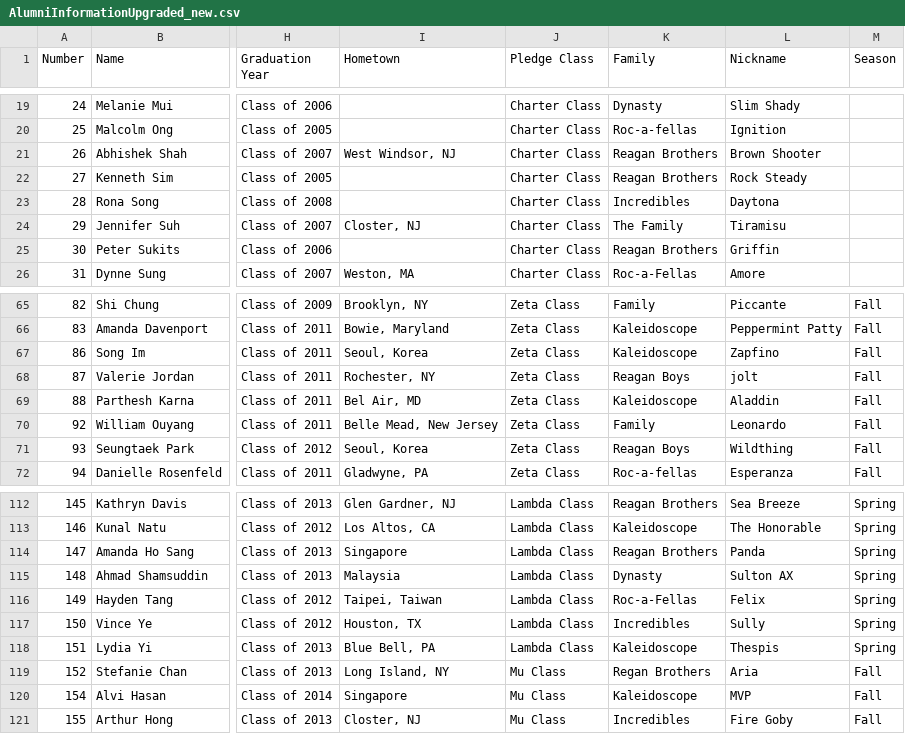
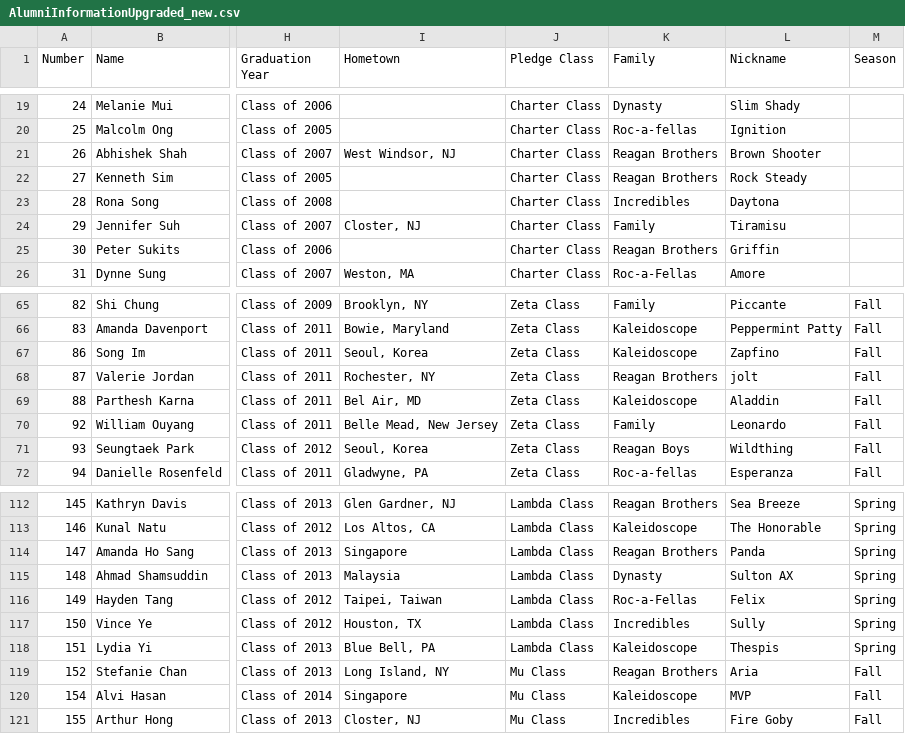
Before and after one commit to MukundRaghavSharma/AlumniPortal, a CSV file: Alumni/static/AlumniInformationUpgraded_new.csv, drawn as a sheet; only a part is shown, gaps mark what is left out; the diff names each change by its address in the sheet, - before the commit and + after, or states it on an @@ line.

Commit message:
Updated the CSV with the proper shit

```diff
--- a/Alumni/static/AlumniInformationUpgraded_new.csv
+++ b/Alumni/static/AlumniInformationUpgraded_new.csv
-K24 (Family): The Family
+K24 (Family): Family
-K68 (Family): Reagan Boys
+K68 (Family): Reagan Brothers
-K119 (Family): Regan Brothers
+K119 (Family): Reagan Brothers
```
